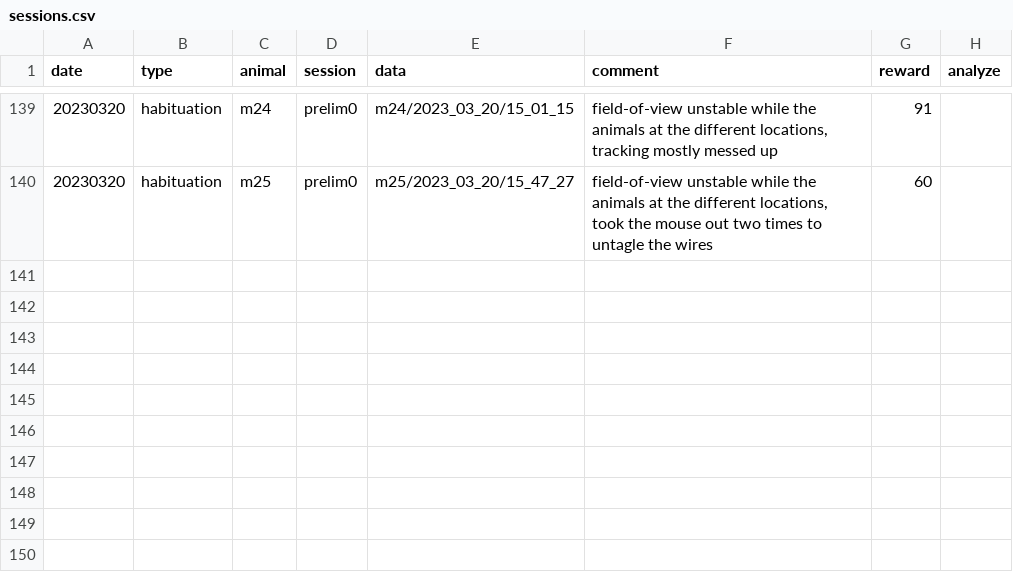
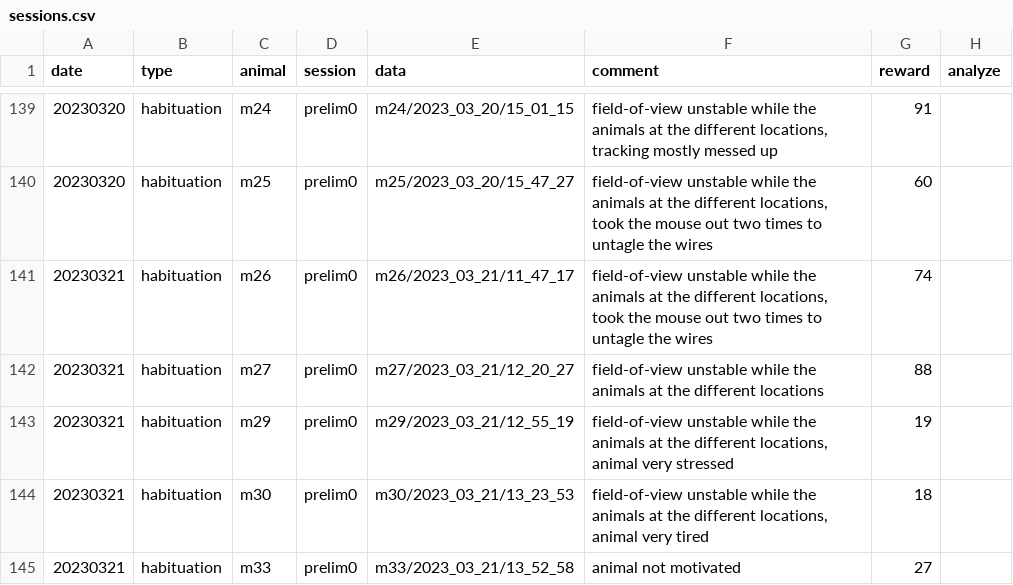
Before and after one commit to denisecailab/miniscope_2s-validation, a CSV file: experiment/cv_exp0/log/sessions.csv, drawn as a sheet; only a part is shown, gaps mark what is left out; the diff names each change by its address in the sheet, - before the commit and + after, or states it on an @@ line.

```diff
--- a/experiment/cv_exp0/log/sessions.csv
+++ b/experiment/cv_exp0/log/sessions.csv
+row 141: 20230321 | habituation | m26 | prelim0 | m26/2023_03_21/11_47_17 | field-of-view unstable while the animals at the different locations, took the mouse out two times to untagle the wires | 74
+row 142: 20230321 | habituation | m27 | prelim0 | m27/2023_03_21/12_20_27 | field-of-view unstable while the animals at the different locations | 88
+row 143: 20230321 | habituation | m29 | prelim0 | m29/2023_03_21/12_55_19 | field-of-view unstable while the animals at the different locations, animal very stressed | 19
+row 144: 20230321 | habituation | m30 | prelim0 | m30/2023_03_21/13_23_53 | field-of-view unstable while the animals at the different locations, animal very tired | 18
+row 145: 20230321 | habituation | m33 | prelim0 | m33/2023_03_21/13_52_58 | animal not motivated | 27
```
Also changed, not shown: experiment/cv_exp0/log/weight.csv, 5 other files.
